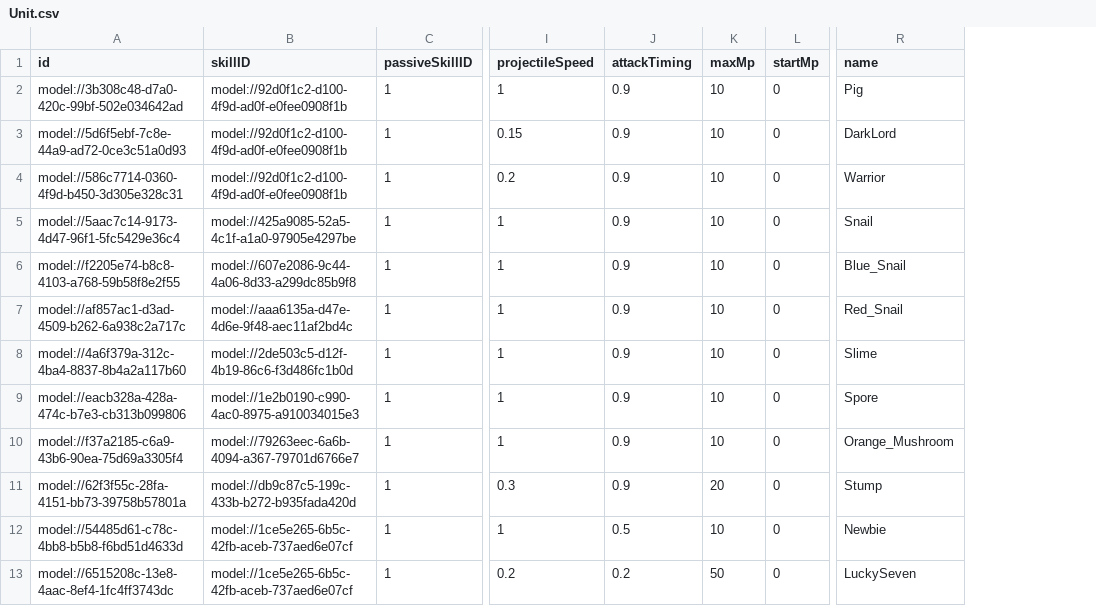
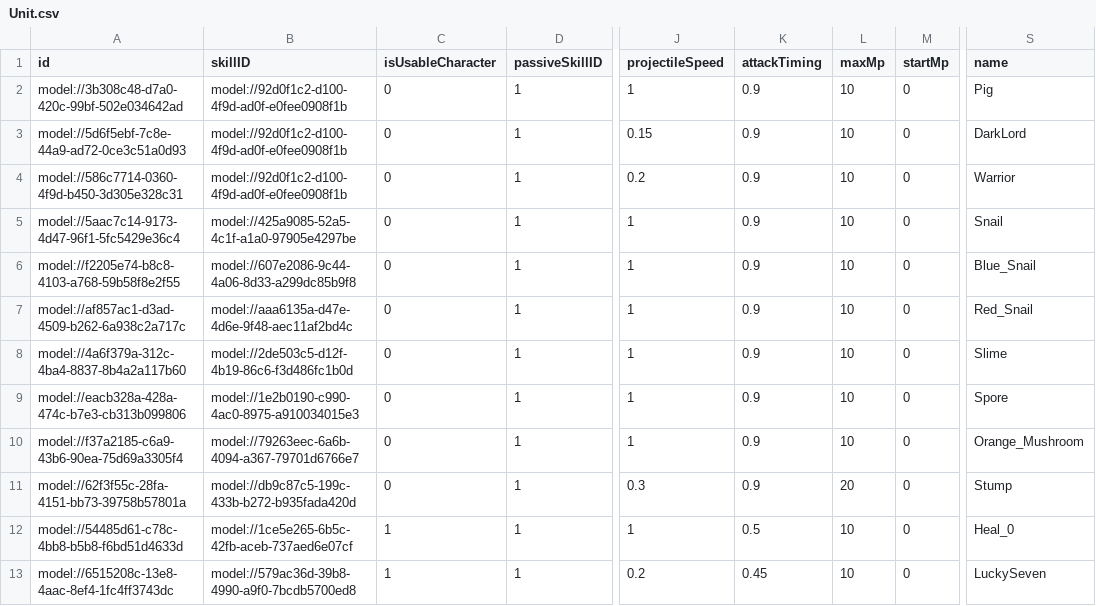
Before and after one commit to treenod-joshua/MapleWorlds, a CSV file: RootDesk/MyDesk/DataSets/Unit.csv, drawn as a sheet; only a part is shown, gaps mark what is left out; addresses are those after the commit; the diff names each change by its address in the sheet, - before the commit and + after, or states it on an @@ line.

```diff
--- a/RootDesk/MyDesk/DataSets/Unit.csv
+++ b/RootDesk/MyDesk/DataSets/Unit.csv
+column C (isUsableCharacter), rows 2-13: 0 | 0 | 0 | 0 | 0 | 0 | 0 | 0 | 0 | 0 | 1 | 1
-S12 (name): Newbie
+S12 (name): Heal_0
-B13 (skillID): model://1ce5e265-6b5c-42fb-aceb-737aed6e07cf
+B13 (skillID): model://579ac36d-39b8-4990-a9f0-7bcdb5700ed8
-K13 (attackTiming): 0.2
+K13 (attackTiming): 0.45
-L13 (maxMp): 50
+L13 (maxMp): 10
```
Also changed, not shown: RootDesk/MyDesk/DataSets/Skill.csv, 39 other files.
